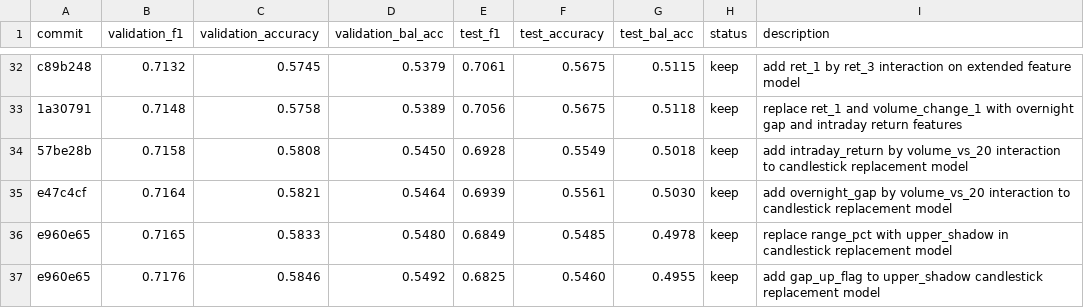
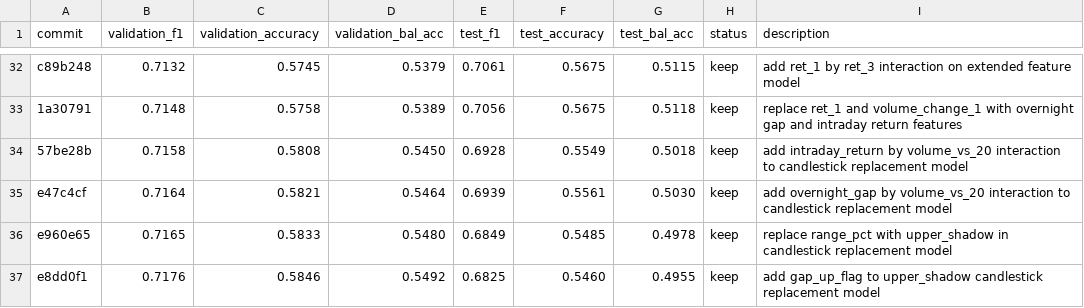
Before and after one commit to kaichieh/autoresearch, a TSV file: results.tsv, drawn as a sheet; only a part is shown, gaps mark what is left out.

Commit message:
Align gap-up results entry

```diff
--- a/results.tsv
+++ b/results.tsv
@@ -36,2 +36,2 @@ e47c4cf	0.7164	0.5821	0.5464	0.6939	0.5561	0.5030	keep	add overnight_gap by volu
 e960e65	0.7165	0.5833	0.5480	0.6849	0.5485	0.4978	keep	replace range_pct with upper_shadow in candlestick replacement model
-e960e65	0.7176	0.5846	0.5492	0.6825	0.5460	0.4955	keep	add gap_up_flag to upper_shadow candlestick replacement model
+e8dd0f1	0.7176	0.5846	0.5492	0.6825	0.5460	0.4955	keep	add gap_up_flag to upper_shadow candlestick replacement model
```
